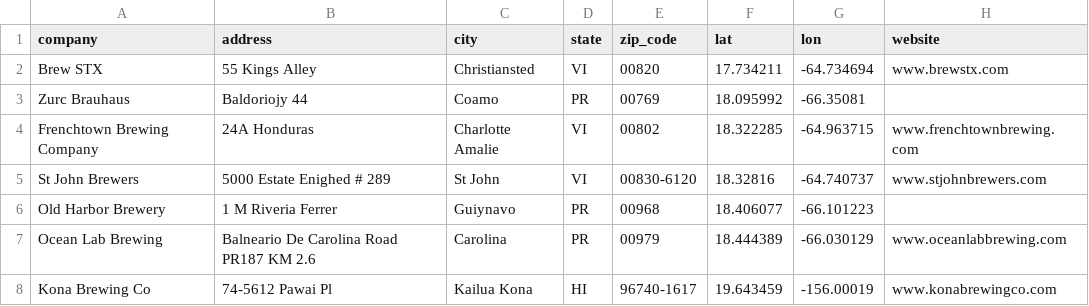
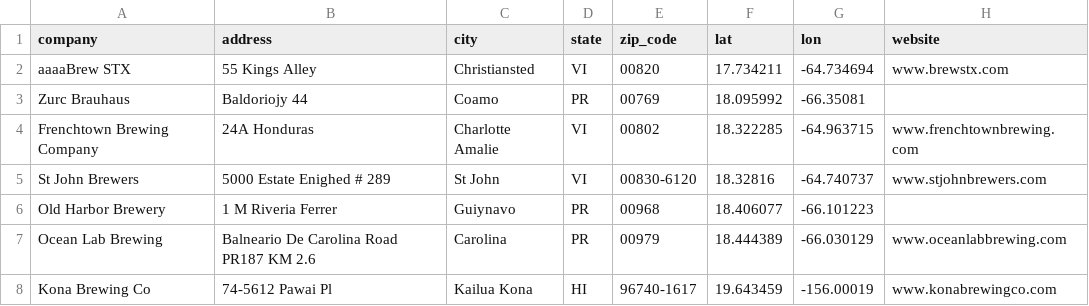
Before and after one commit to thebeerforme/thebeerforme, a CSV file: data/brewers_master_data.csv, drawn as a sheet; only a part is shown.

Commit message:
Testing - added aaaa in front of Brew STX

```diff
--- a/data/brewers_master_data.csv
+++ b/data/brewers_master_data.csv
@@ -1,3 +1,3 @@
 company,address,city,state,zip_code,lat,lon,website
-Brew STX,55 Kings Alley,Christiansted,VI,00820,17.734211,-64.734694,www.brewstx.com
+aaaaBrew STX,55 Kings Alley,Christiansted,VI,00820,17.734211,-64.734694,www.brewstx.com
 Zurc Brauhaus,Baldoriojy 44,Coamo,PR,00769,18.095992,-66.35081,
```
